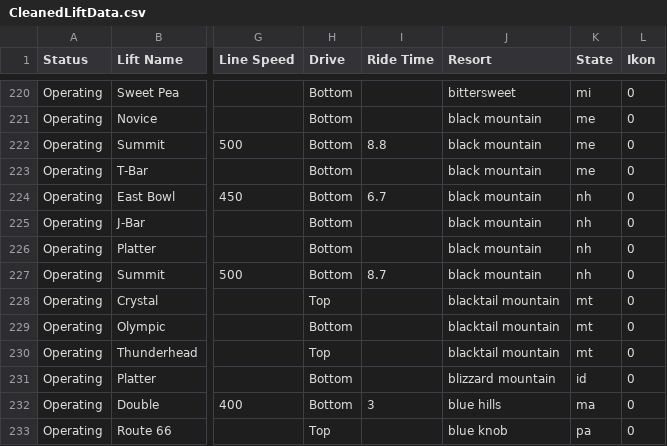
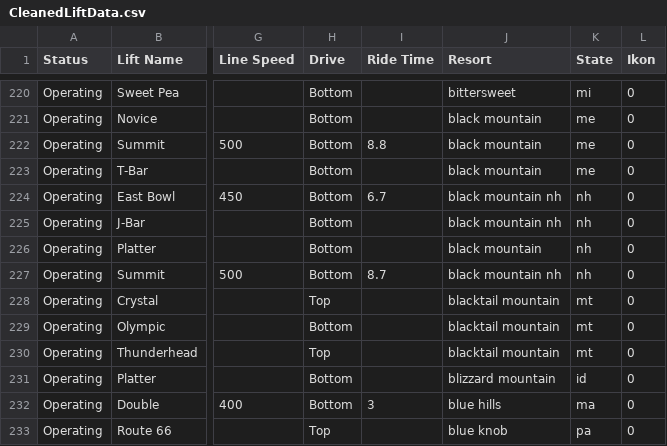
Before and after one commit to tswiger34/SkiIndustryAnalysis, a CSV file: CleanedLiftData.csv, drawn as a sheet; only a part is shown, gaps mark what is left out; the diff names each change by its address in the sheet, - before the commit and + after, or states it on an @@ line.

Commit message:
Update CleanedLiftData.csv

```diff
--- a/CleanedLiftData.csv
+++ b/CleanedLiftData.csv
-J224:J225 (Resort): black mountain
+J224:J225 (Resort): black mountain nh
-J227 (Resort): black mountain
+J227 (Resort): black mountain nh
```
